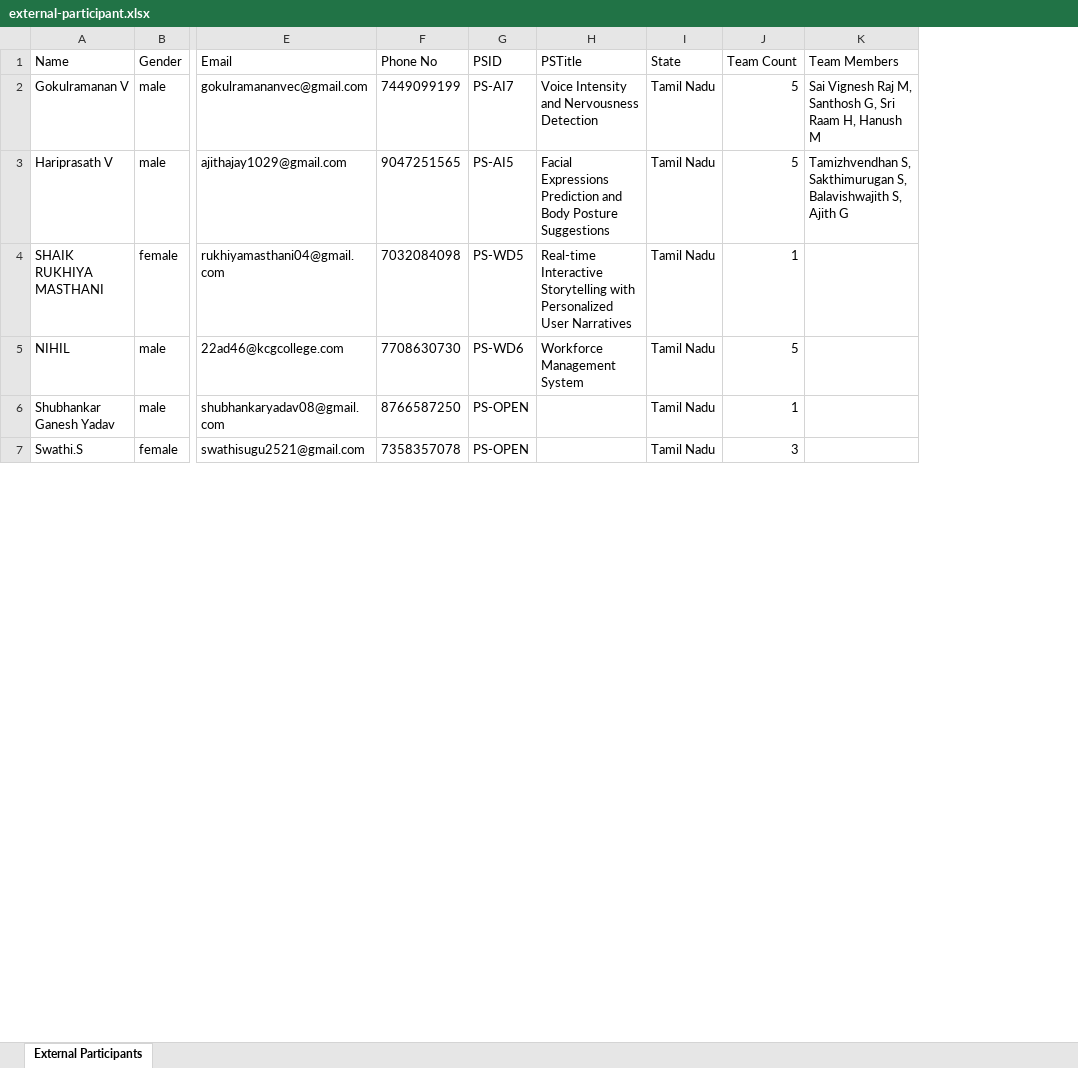
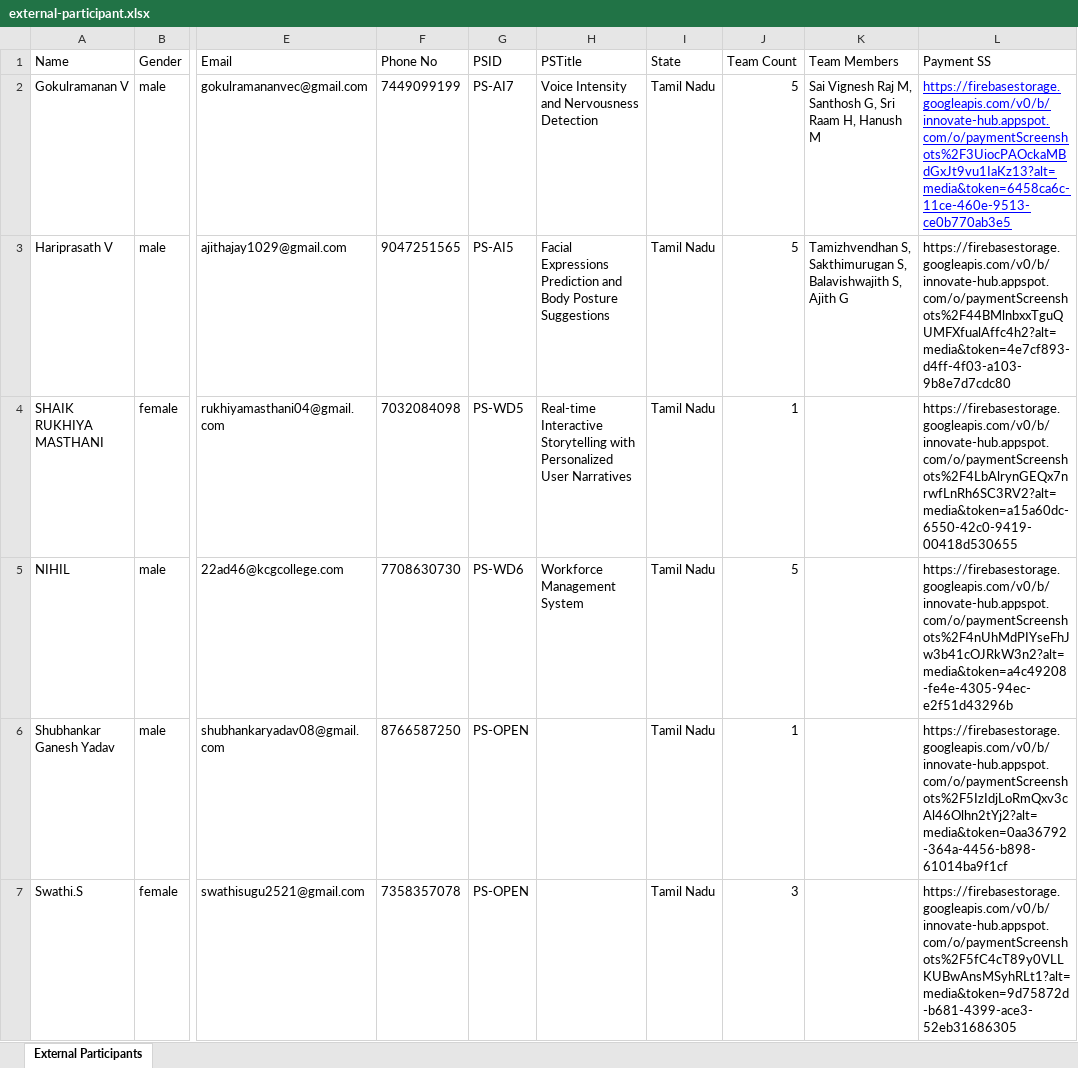
Before and after one commit to Vijayaraj-Anbalagan/innovate-hub, an Excel workbook: src/lib/external-participant.xlsx, sheet External Participants, drawn as a sheet; only a part is shown, gaps mark what is left out; values as stored, in another font and other column widths than the file's, no borders; the diff covers the shown part only; the diff names each change by its address in the sheet, - before the commit and + after, or states it on an @@ line.

```diff
--- a/src/lib/external-participant.xlsx (sheet External Participants)
+++ b/src/lib/external-participant.xlsx (sheet External Participants)
+column L (Payment SS), rows 2-7: https://firebasestorage.googleapis.com/v0/b/innovate-hub.appspot.com/o/paymentScreenshots%2F3UiocPAOckaMBdGxJt9vu1IaKz13?alt=media&token=6458ca6c-11ce-460e-9513-ce0b770ab3e5 | https://firebasestorage.googleapis.com/v0/b/innovate-hub.appspot.com/o/paymentScreenshots%2F44BMlnbxxTguQUMFXfualAffc4h2?alt=media&token=4e7cf893-d4ff-4f03-a103-9b8e7d7cdc80 | https://firebasestorage.googleapis.com/v0/b/innovate-hub.appspot.com/o/paymentScreenshots%2F4LbAlrynGEQx7nrwfLnRh6SC3RV2?alt=media&token=a15a60dc-6550-42c0-9419-00418d530655 | https://firebasestorage.googleapis.com/v0/b/innovate-hub.appspot.com/o/paymentScreenshots%2F4nUhMdPIYseFhJw3b41cOJRkW3n2?alt=media&token=a4c49208-fe4e-4305-94ec-e2f51d43296b | https://firebasestorage.googleapis.com/v0/b/innovate-hub.appspot.com/o/paymentScreenshots%2F5IzIdjLoRmQxv3cAl46Olhn2tYj2?alt=media&token=0aa36792-364a-4456-b898-61014ba9f1cf | https://firebasestorage.googleapis.com/v0/b/innovate-hub.appspot.com/o/paymentScreenshots%2F5fC4cT89y0VLLKUBwAnsMSyhRLt1?alt=media&token=9d75872d-b681-4399-ace3-52eb31686305
```
Also changed, not shown: 3 added rows, 1 edited cell and cell formats elsewhere in this sheet, 2 other files.
